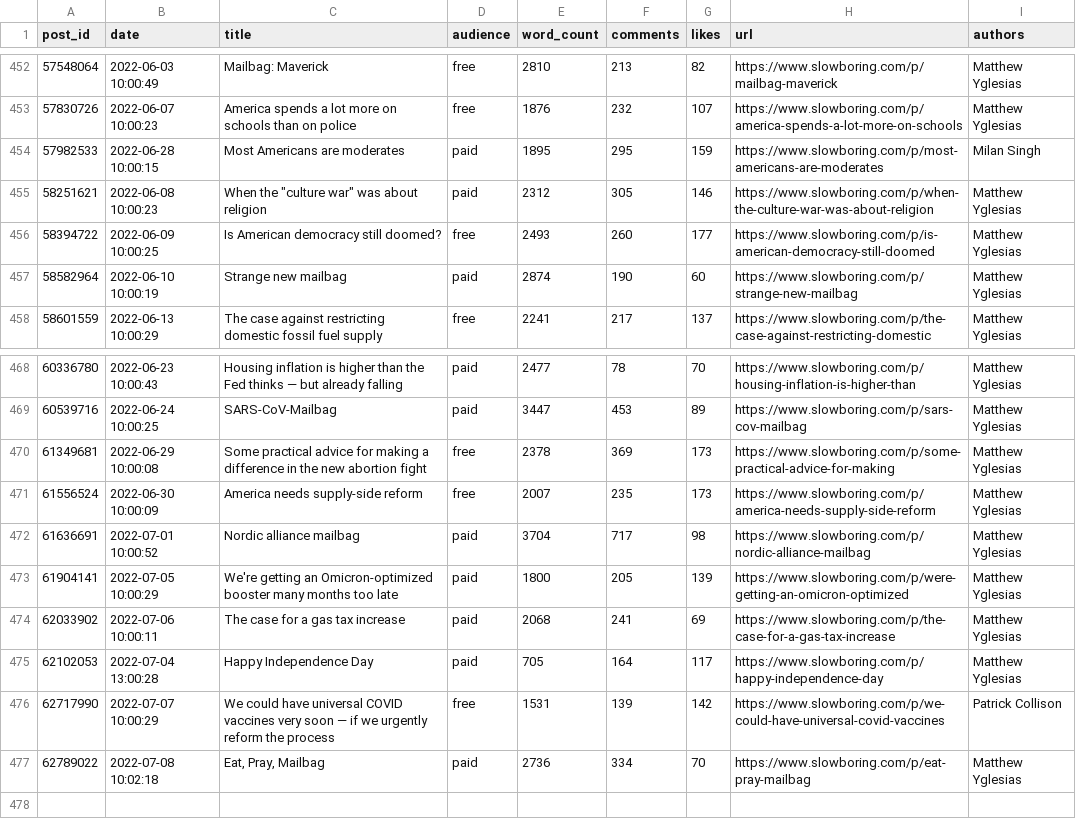
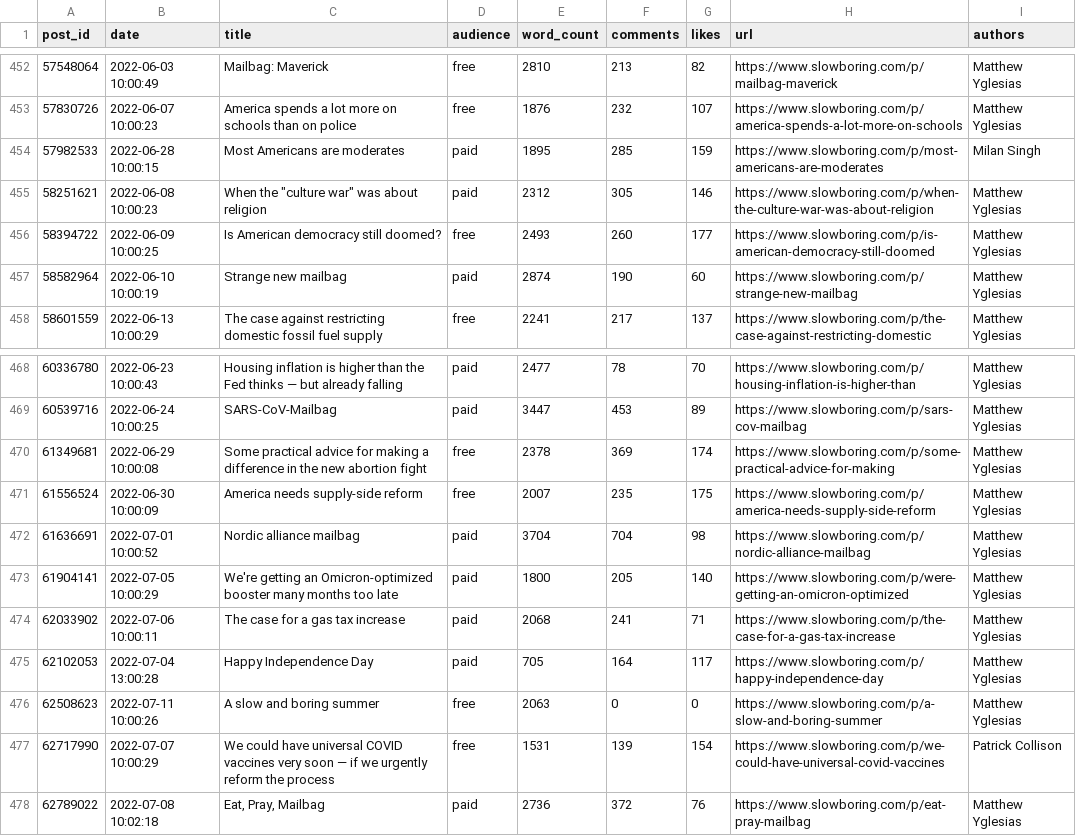
Before and after one commit to matthagy/slowboring_article_clusters, a CSV file: data/posts.csv, drawn as a sheet; only a part is shown, gaps mark what is left out.

```diff
--- a/data/posts.csv
+++ b/data/posts.csv
@@ -453,3 +453,3 @@ post_id,date,title,audience,word_count,comments,likes,url,authors
 57830726,2022-06-07 10:00:23,America spends a lot more on schools than on police ,free,1876,232,107,https://www.slowboring.com/p/america-spends-a-lot-more-on-schools,Matthew Yglesias
-57982533,2022-06-28 10:00:15,Most Americans are moderates,paid,1895,295,159,https://www.slowboring.com/p/most-americans-are-moderates,Milan Singh
+57982533,2022-06-28 10:00:15,Most Americans are moderates,paid,1895,285,159,https://www.slowboring.com/p/most-americans-are-moderates,Milan Singh
 58251621,2022-06-08 10:00:23,"When the ""culture war"" was about religion",paid,2312,305,146,https://www.slowboring.com/p/when-the-culture-war-was-about-religion,Matthew Yglesias
@@ -469,9 +469,10 @@ post_id,date,title,audience,word_count,comments,likes,url,authors
 60539716,2022-06-24 10:00:25,SARS-CoV-Mailbag,paid,3447,453,89,https://www.slowboring.com/p/sars-cov-mailbag,Matthew Yglesias
-61349681,2022-06-29 10:00:08,Some practical advice for making a difference in the new abortion fight,free,2378,369,173,https://www.slowboring.com/p/some-practical-advice-for-making,Matthew Yglesias
-61556524,2022-06-30 10:00:09,America needs supply-side reform,free,2007,235,173,https://www.slowboring.com/p/america-needs-supply-side-reform,Matthew Yglesias
-61636691,2022-07-01 10:00:52,Nordic alliance mailbag ,paid,3704,717,98,https://www.slowboring.com/p/nordic-alliance-mailbag,Matthew Yglesias
-61904141,2022-07-05 10:00:29,We're getting an Omicron-optimized booster many months too late,paid,1800,205,139,https://www.slowboring.com/p/were-getting-an-omicron-optimized,Matthew Yglesias
-62033902,2022-07-06 10:00:11,The case for a gas tax increase,paid,2068,241,69,https://www.slowboring.com/p/the-case-for-a-gas-tax-increase,Matthew Yglesias
+61349681,2022-06-29 10:00:08,Some practical advice for making a difference in the new abortion fight,free,2378,369,174,https://www.slowboring.com/p/some-practical-advice-for-making,Matthew Yglesias
+61556524,2022-06-30 10:00:09,America needs supply-side reform,free,2007,235,175,https://www.slowboring.com/p/america-needs-supply-side-reform,Matthew Yglesias
+61636691,2022-07-01 10:00:52,Nordic alliance mailbag ,paid,3704,704,98,https://www.slowboring.com/p/nordic-alliance-mailbag,Matthew Yglesias
+61904141,2022-07-05 10:00:29,We're getting an Omicron-optimized booster many months too late,paid,1800,205,140,https://www.slowboring.com/p/were-getting-an-omicron-optimized,Matthew Yglesias
+62033902,2022-07-06 10:00:11,The case for a gas tax increase,paid,2068,241,71,https://www.slowboring.com/p/the-case-for-a-gas-tax-increase,Matthew Yglesias
 62102053,2022-07-04 13:00:28,Happy Independence Day,paid,705,164,117,https://www.slowboring.com/p/happy-independence-day,Matthew Yglesias
-62717990,2022-07-07 10:00:29,We could have universal COVID vaccines very soon — if we urgently reform the process,free,1531,139,142,https://www.slowboring.com/p/we-could-have-universal-covid-vaccines,Patrick Collison
-62789022,2022-07-08 10:02:18,"Eat, Pray, Mailbag",paid,2736,334,70,https://www.slowboring.com/p/eat-pray-mailbag,Matthew Yglesias
+62508623,2022-07-11 10:00:26,A slow and boring summer,free,2063,0,0,https://www.slowboring.com/p/a-slow-and-boring-summer,Matthew Yglesias
+62717990,2022-07-07 10:00:29,We could have universal COVID vaccines very soon — if we urgently reform the process,free,1531,139,154,https://www.slowboring.com/p/we-could-have-universal-covid-vaccines,Patrick Collison
+62789022,2022-07-08 10:02:18,"Eat, Pray, Mailbag",paid,2736,372,76,https://www.slowboring.com/p/eat-pray-mailbag,Matthew Yglesias
```
Also changed, not shown: data/words.csv, 2 other files.
